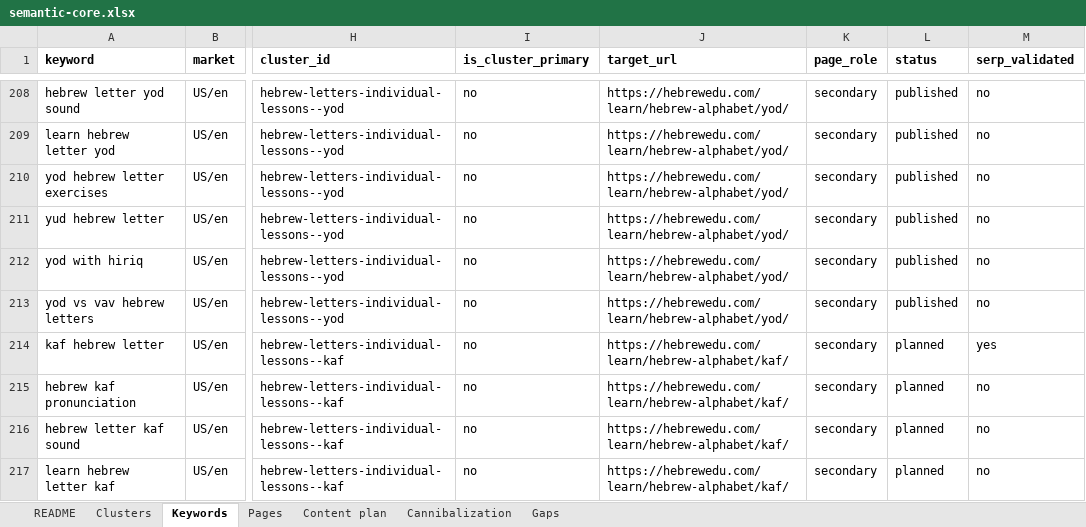
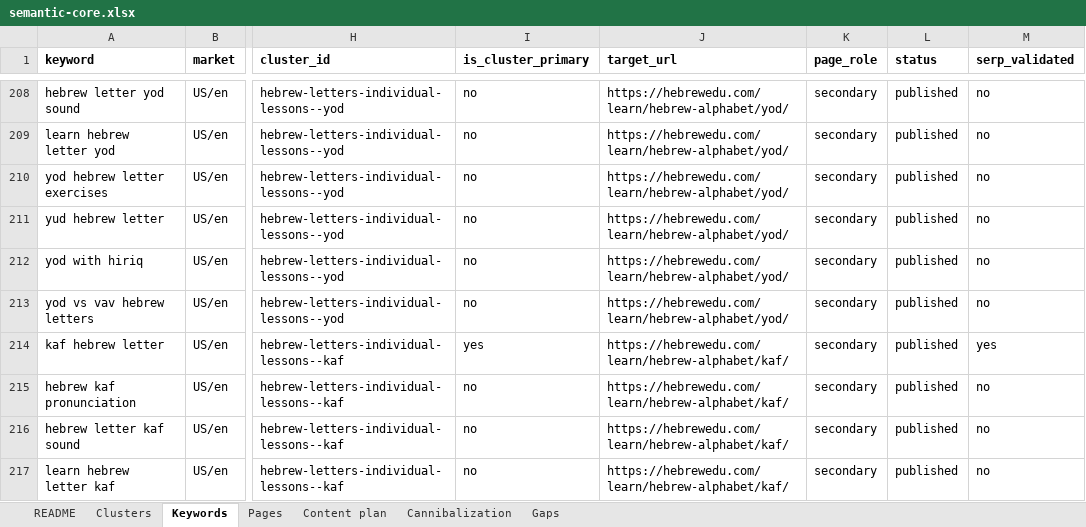
Before and after one commit to vicso-name/hebrewedu-site, an Excel workbook: docs/seo/semantic-core.xlsx, sheet Keywords, drawn as a sheet; only a part is shown, gaps mark what is left out; values as stored, in another font and other column widths than the file's, no borders; the diff covers the shown part only; the diff names each change by its address in the sheet, - before the commit and + after, or states it on an @@ line.

```diff
--- a/docs/seo/semantic-core.xlsx (sheet Keywords)
+++ b/docs/seo/semantic-core.xlsx (sheet Keywords)
-I214 (is_cluster_primary): no
+I214 (is_cluster_primary): yes
-L214:L217 (status): planned
+L214:L217 (status): published
```
Also changed, not shown: 1 added row and 8 edited cells elsewhere in this sheet, sheet Pages, sheet Content plan, sheet Gaps, sheet Clusters, sheet README, 14 other files.
